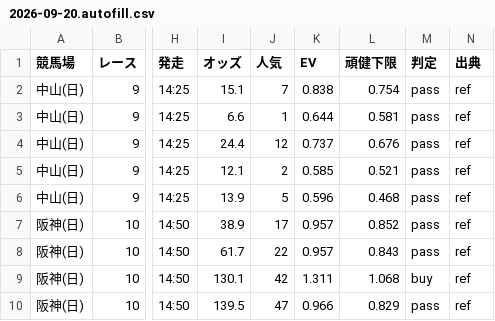
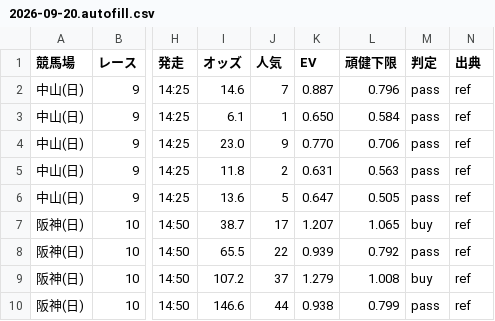
Before and after one commit to narita0130-bot/keiba-yosou, a CSV file: data/2026-09-20.autofill.csv, drawn as a sheet; only a part is shown, gaps mark what is left out; the diff covers the shown part only; the diff names each change by its address in the sheet, - before the commit and + after, or states it on an @@ line.

```diff
--- a/data/2026-09-20.autofill.csv
+++ b/data/2026-09-20.autofill.csv
-I2 (オッズ): 15.1
+I2 (オッズ): 14.6
-K2 (EV): 0.838
+K2 (EV): 0.887
-L2 (頑健下限): 0.754
+L2 (頑健下限): 0.796
-I3 (オッズ): 6.6
+I3 (オッズ): 6.1
-K3 (EV): 0.644
+K3 (EV): 0.650
-L3 (頑健下限): 0.581
+L3 (頑健下限): 0.584
-I4 (オッズ): 24.4
+I4 (オッズ): 23.0
-J4 (人気): 12
+J4 (人気): 9
-K4 (EV): 0.737
+K4 (EV): 0.770
-L4 (頑健下限): 0.676
+L4 (頑健下限): 0.706
-I5 (オッズ): 12.1
+I5 (オッズ): 11.8
-K5 (EV): 0.585
+K5 (EV): 0.631
-L5 (頑健下限): 0.521
+L5 (頑健下限): 0.563
-I6 (オッズ): 13.9
+I6 (オッズ): 13.6
-K6 (EV): 0.596
+K6 (EV): 0.647
-L6 (頑健下限): 0.468
+L6 (頑健下限): 0.505
-I7 (オッズ): 38.9
+I7 (オッズ): 38.7
-K7 (EV): 0.957
+K7 (EV): 1.207
-L7 (頑健下限): 0.852
+L7 (頑健下限): 1.065
-M7 (判定): pass
+M7 (判定): buy
-I8 (オッズ): 61.7
+I8 (オッズ): 65.5
-K8 (EV): 0.957
+K8 (EV): 0.939
-L8 (頑健下限): 0.843
+L8 (頑健下限): 0.792
-I9 (オッズ): 130.1
+I9 (オッズ): 107.2
-J9 (人気): 42
+J9 (人気): 37
-K9 (EV): 1.311
+K9 (EV): 1.279
-L9 (頑健下限): 1.068
+L9 (頑健下限): 1.008
-I10 (オッズ): 139.5
+I10 (オッズ): 146.6
-J10 (人気): 47
+J10 (人気): 44
-K10 (EV): 0.966
+K10 (EV): 0.938
-L10 (頑健下限): 0.829
+L10 (頑健下限): 0.799
```
Also changed, not shown: 56 edited cells elsewhere in this file, data/2026-09-20.bets.csv.
